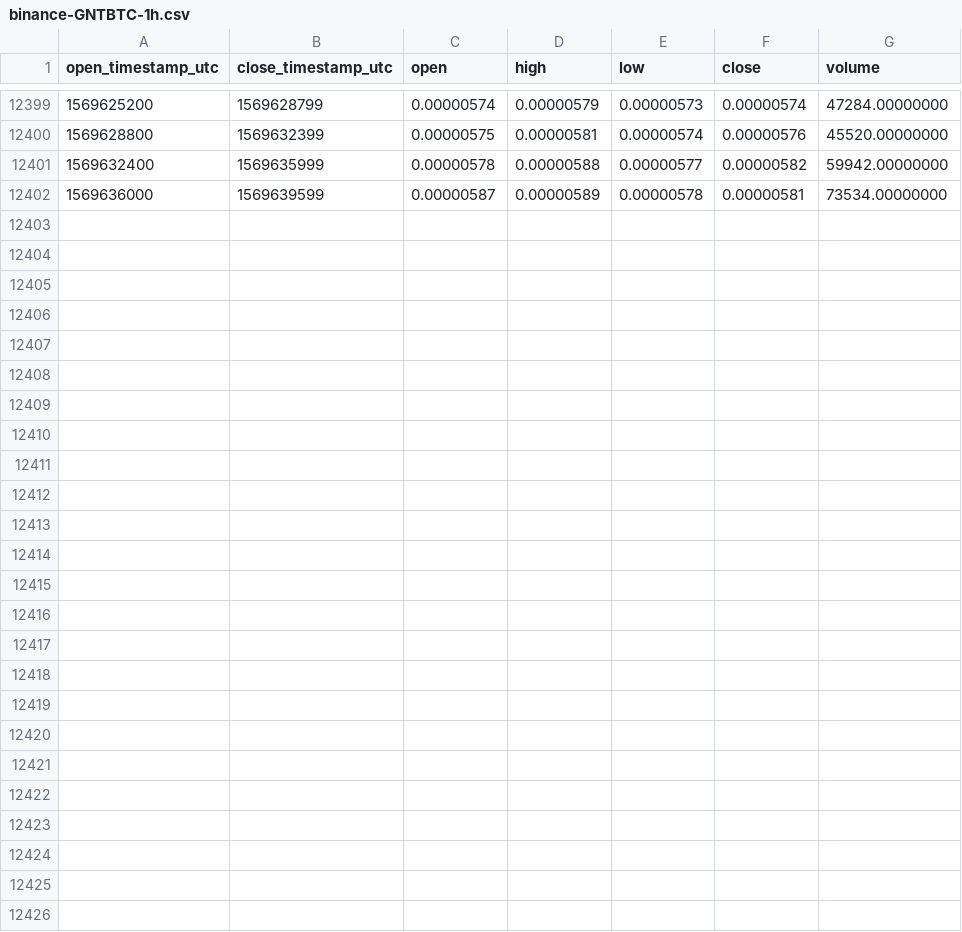
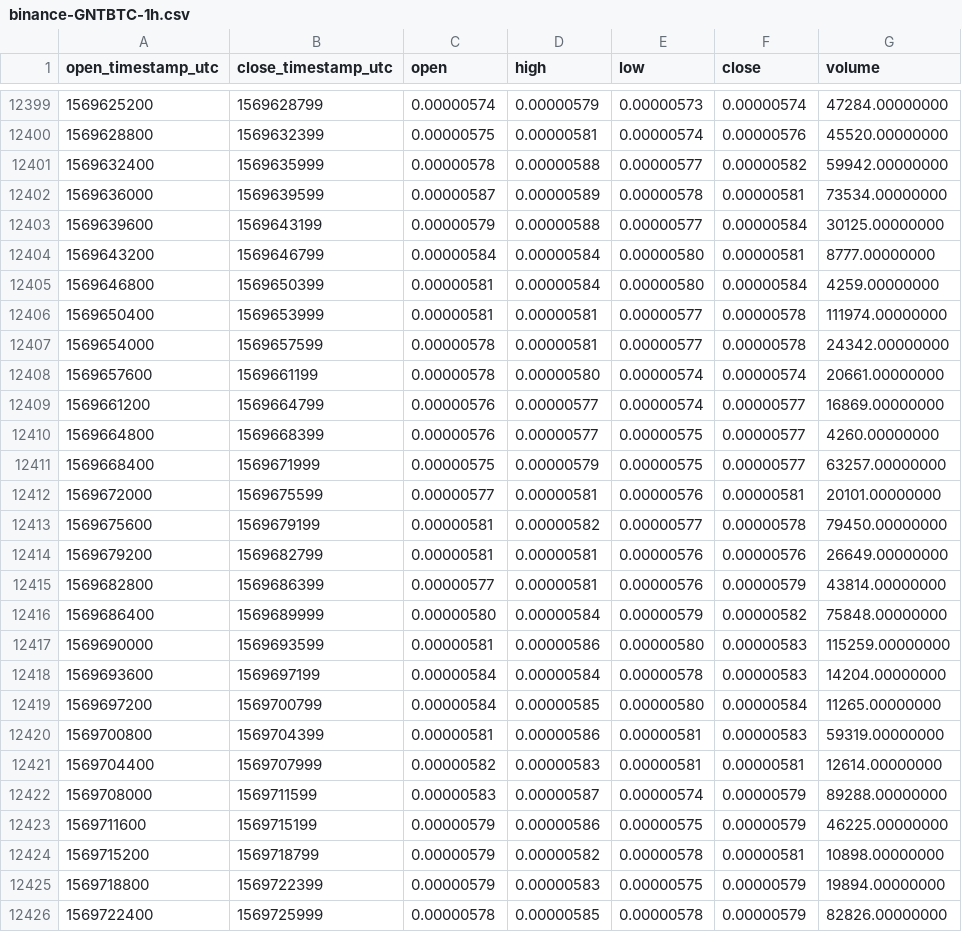
Before and after one commit to cryptobigbro/binance-GNTBTC, a CSV file: binance-GNTBTC-1h.csv, drawn as a sheet; only a part is shown, gaps mark what is left out; the diff names each change by its address in the sheet, - before the commit and + after, or states it on an @@ line.

Commit message:
Update OHLCV data.

```diff
--- a/binance-GNTBTC-1h.csv
+++ b/binance-GNTBTC-1h.csv
+row 12403: 1569639600 | 1569643199 | 0.00000579 | 0.00000588 | 0.00000577 | 0.00000584 | 30125.00000000
+row 12404: 1569643200 | 1569646799 | 0.00000584 | 0.00000584 | 0.00000580 | 0.00000581 | 8777.00000000
+row 12405: 1569646800 | 1569650399 | 0.00000581 | 0.00000584 | 0.00000580 | 0.00000584 | 4259.00000000
+row 12406: 1569650400 | 1569653999 | 0.00000581 | 0.00000581 | 0.00000577 | 0.00000578 | 111974.00000000
+row 12407: 1569654000 | 1569657599 | 0.00000578 | 0.00000581 | 0.00000577 | 0.00000578 | 24342.00000000
+row 12408: 1569657600 | 1569661199 | 0.00000578 | 0.00000580 | 0.00000574 | 0.00000574 | 20661.00000000
+row 12409: 1569661200 | 1569664799 | 0.00000576 | 0.00000577 | 0.00000574 | 0.00000577 | 16869.00000000
+row 12410: 1569664800 | 1569668399 | 0.00000576 | 0.00000577 | 0.00000575 | 0.00000577 | 4260.00000000
+row 12411: 1569668400 | 1569671999 | 0.00000575 | 0.00000579 | 0.00000575 | 0.00000577 | 63257.00000000
+row 12412: 1569672000 | 1569675599 | 0.00000577 | 0.00000581 | 0.00000576 | 0.00000581 | 20101.00000000
+row 12413: 1569675600 | 1569679199 | 0.00000581 | 0.00000582 | 0.00000577 | 0.00000578 | 79450.00000000
+row 12414: 1569679200 | 1569682799 | 0.00000581 | 0.00000581 | 0.00000576 | 0.00000576 | 26649.00000000
+row 12415: 1569682800 | 1569686399 | 0.00000577 | 0.00000581 | 0.00000576 | 0.00000579 | 43814.00000000
+row 12416: 1569686400 | 1569689999 | 0.00000580 | 0.00000584 | 0.00000579 | 0.00000582 | 75848.00000000
+row 12417: 1569690000 | 1569693599 | 0.00000581 | 0.00000586 | 0.00000580 | 0.00000583 | 115259.00000000
+row 12418: 1569693600 | 1569697199 | 0.00000584 | 0.00000584 | 0.00000578 | 0.00000583 | 14204.00000000
+row 12419: 1569697200 | 1569700799 | 0.00000584 | 0.00000585 | 0.00000580 | 0.00000584 | 11265.00000000
+row 12420: 1569700800 | 1569704399 | 0.00000581 | 0.00000586 | 0.00000581 | 0.00000583 | 59319.00000000
+row 12421: 1569704400 | 1569707999 | 0.00000582 | 0.00000583 | 0.00000581 | 0.00000581 | 12614.00000000
+row 12422: 1569708000 | 1569711599 | 0.00000583 | 0.00000587 | 0.00000574 | 0.00000579 | 89288.00000000
+row 12423: 1569711600 | 1569715199 | 0.00000579 | 0.00000586 | 0.00000575 | 0.00000579 | 46225.00000000
+row 12424: 1569715200 | 1569718799 | 0.00000579 | 0.00000582 | 0.00000578 | 0.00000581 | 10898.00000000
+row 12425: 1569718800 | 1569722399 | 0.00000579 | 0.00000583 | 0.00000575 | 0.00000579 | 19894.00000000
+row 12426: 1569722400 | 1569725999 | 0.00000578 | 0.00000585 | 0.00000578 | 0.00000579 | 82826.00000000
```
Also changed, not shown: binance-GNTBTC-1d.csv.
